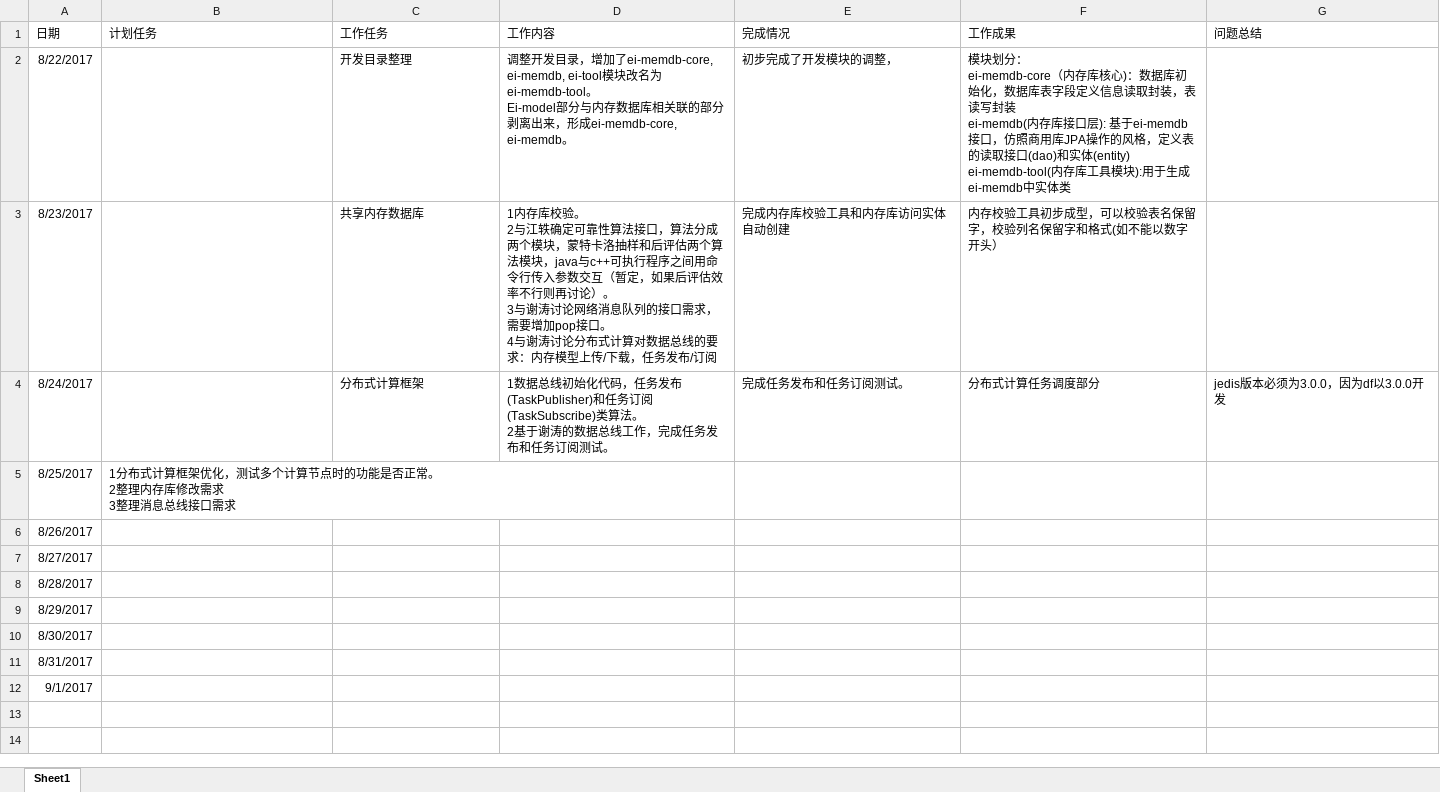
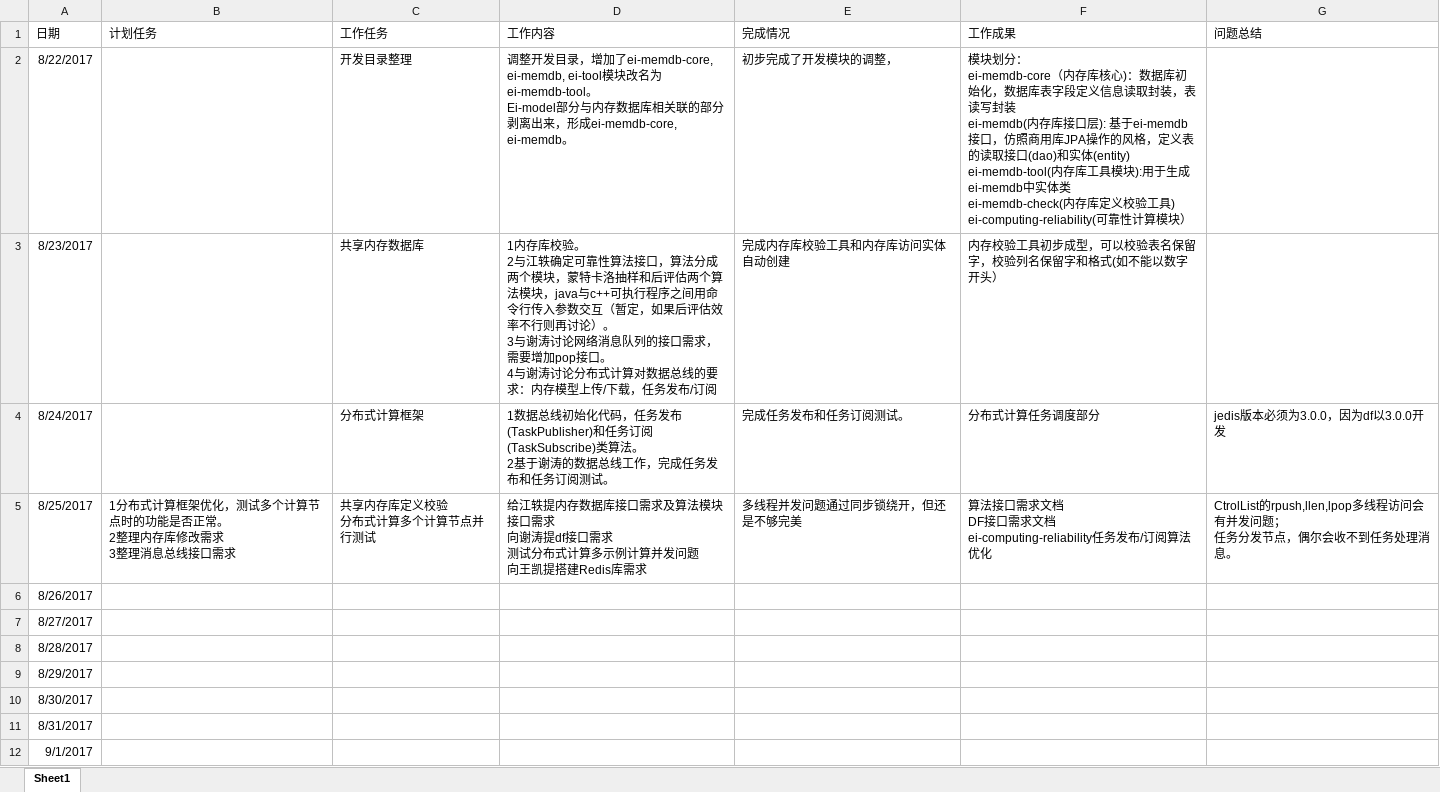
Before and after one commit to hilockman/cim2ddl, an Excel workbook: documents/周报.xlsx, sheet Sheet1, drawn as a sheet; values as stored, in another font and other column widths than the file's, no borders; ↵ is a line break in a cell; the diff names each change by its address in the sheet, - before the commit and + after, or states it on an @@ line.

```diff
--- a/documents/周报.xlsx (sheet Sheet1)
+++ b/documents/周报.xlsx (sheet Sheet1)
-F2 (工作成果): …中实体类
+F2 (工作成果): …中实体类 ↵ ei-memdb-check(内存库定义校验工具) ↵ ei-computing-reliability(可靠性计算模块）
-C5 (工作任务): (empty)
+C5 (工作任务): 共享内存库定义校验 ↵ 分布式计算多个计算节点并行测试
-D5 (工作内容): (empty)
+D5 (工作内容): 给江轶提内存数据库接口需求及算法模块接口需求 ↵ 向谢涛提df接口需求 ↵ 测试分布式计算多示例计算并发问题 ↵ 向王凯提搭建Redis库需求
-E5 (完成情况): (empty)
+E5 (完成情况): 多线程并发问题通过同步锁绕开，但还是不够完美
-F5 (工作成果): (empty)
+F5 (工作成果): 算法接口需求文档 ↵ DF接口需求文档 ↵ ei-computing-reliability任务发布/订阅算法优化
-G5 (问题总结): (empty)
+G5 (问题总结): CtrolList的rpush,llen,lpop多线程访问会有并发问题； ↵ 任务分发节点，偶尔会收不到任务处理消息。
```
Also changed, not shown: 28 other files.
